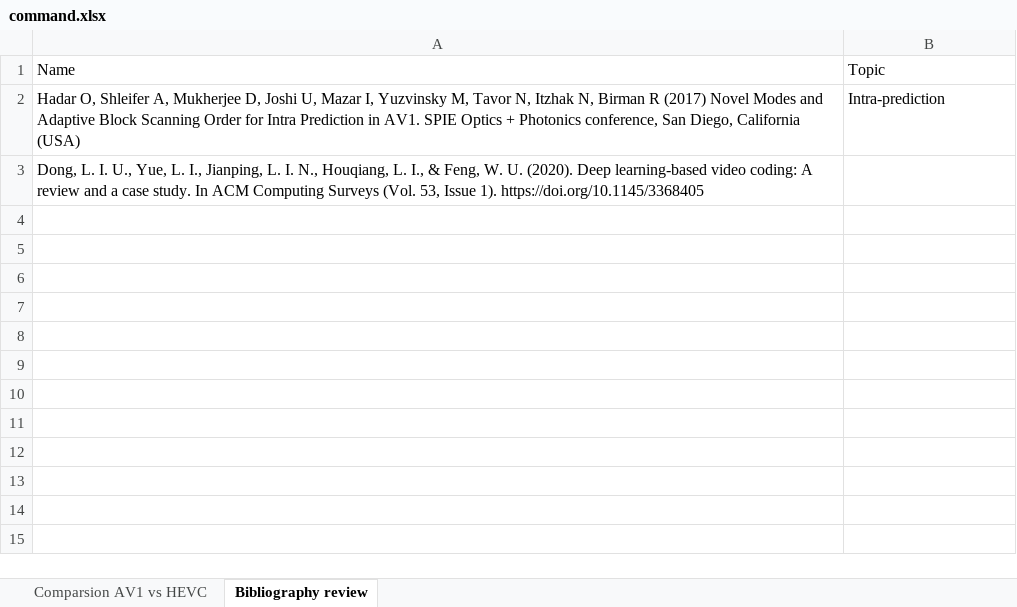
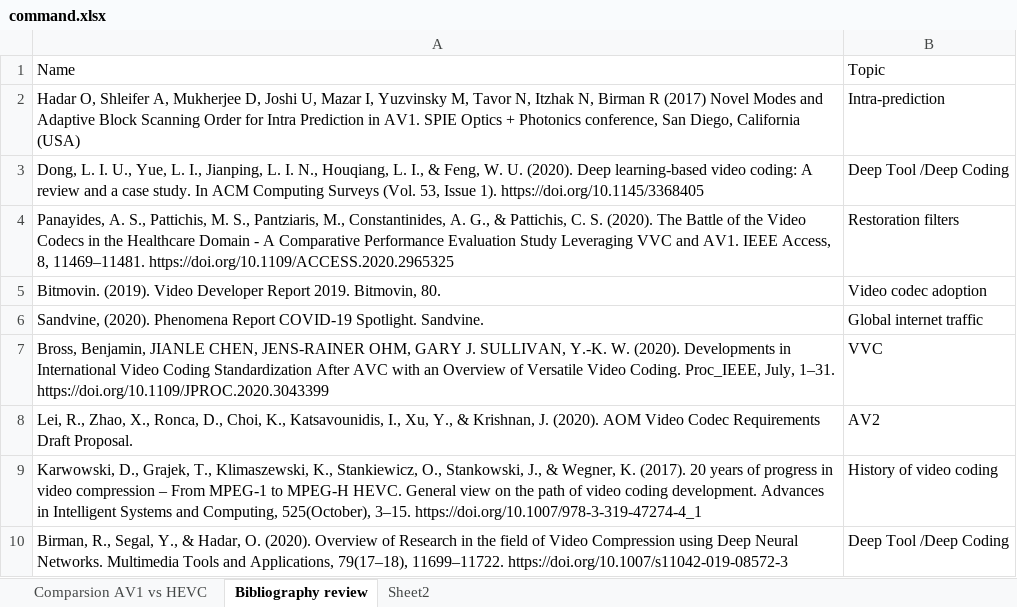
Before and after one commit to casalazarh/Examen-de-Calificacion-2020, an Excel workbook: command.xlsx, sheet Bibliography review, drawn as a sheet; values as stored, in another font and other column widths than the file's, no borders; the diff names each change by its address in the sheet, - before the commit and + after, or states it on an @@ line.

```diff
--- a/command.xlsx (sheet Bibliography review)
+++ b/command.xlsx (sheet Bibliography review)
+sheet tab: Sheet2
-B3: (empty)
+B3: Deep Tool /Deep Coding
+row 4: Panayides, A. S., Pattichis, M. S., Pantziaris, M., Constantinides, A. G., & Pattichis, C. S. (2020). The Battle of the Video Codecs in the Healthcare Domain - A Comparative Performance Evaluation Study Leveraging VVC and AV1. IEEE Access, 8, 11469–11481. https://doi.org/10.1109/ACCESS.2020.2965325 | Restoration filters
+row 5: Bitmovin. (2019). Video Developer Report 2019. Bitmovin, 80. | Video codec adoption
+row 6: Sandvine, (2020). Phenomena Report COVID-19 Spotlight. Sandvine. | Global internet traffic
+row 7: Bross, Benjamin, JIANLE CHEN, JENS-RAINER OHM, GARY J. SULLIVAN, Y.-K. W. (2020). Developments in International Video Coding Standardization After AVC with an Overview of Versatile Video Coding. Proc_IEEE, July, 1–31. https://doi.org/10.1109/JPROC.2020.3043399 | VVC
+row 8: Lei, R., Zhao, X., Ronca, D., Choi, K., Katsavounidis, I., Xu, Y., & Krishnan, J. (2020). AOM Video Codec Requirements Draft Proposal. | AV2
+row 9: Karwowski, D., Grajek, T., Klimaszewski, K., Stankiewicz, O., Stankowski, J., & Wegner, K. (2017). 20 years of progress in video compression – From MPEG-1 to MPEG-H HEVC. General view on the path of video coding development. Advances in Intelligent Systems and Computing, 525(October), 3–15. https://doi.org/10.1007/978-3-319-47274-4_1 | History of video coding
+row 10: Birman, R., Segal, Y., & Hadar, O. (2020). Overview of Research in the field of Video Compression using Deep Neural Networks. Multimedia Tools and Applications, 79(17–18), 11699–11722. https://doi.org/10.1007/s11042-019-08572-3 | Deep Tool /Deep Coding
```
Also changed, not shown: charts or pictures, 1 other file.
